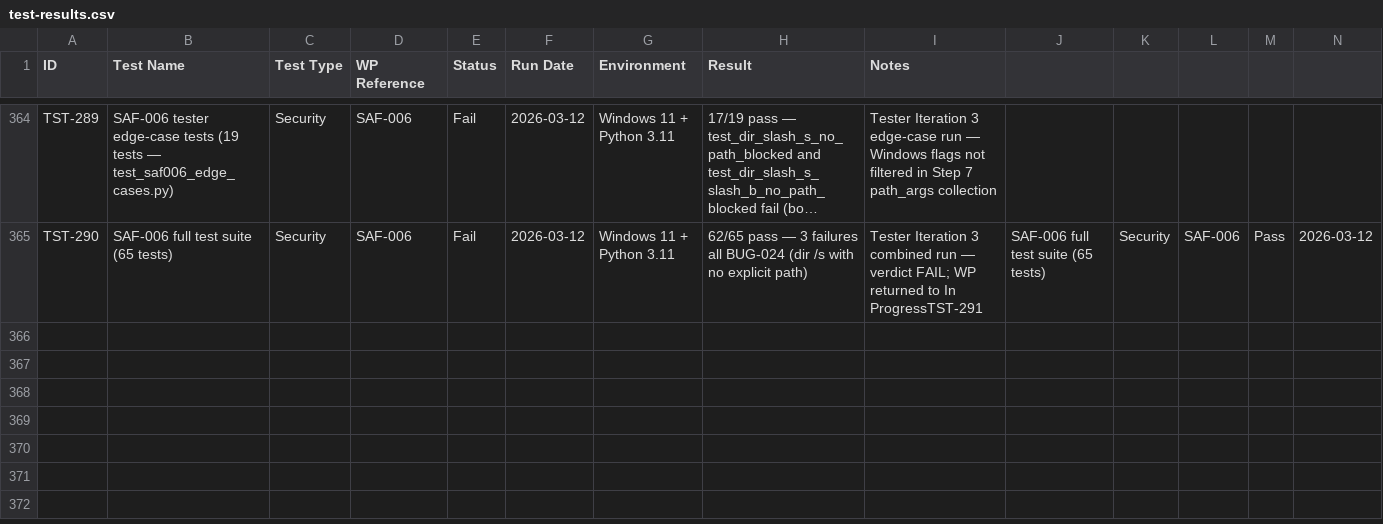
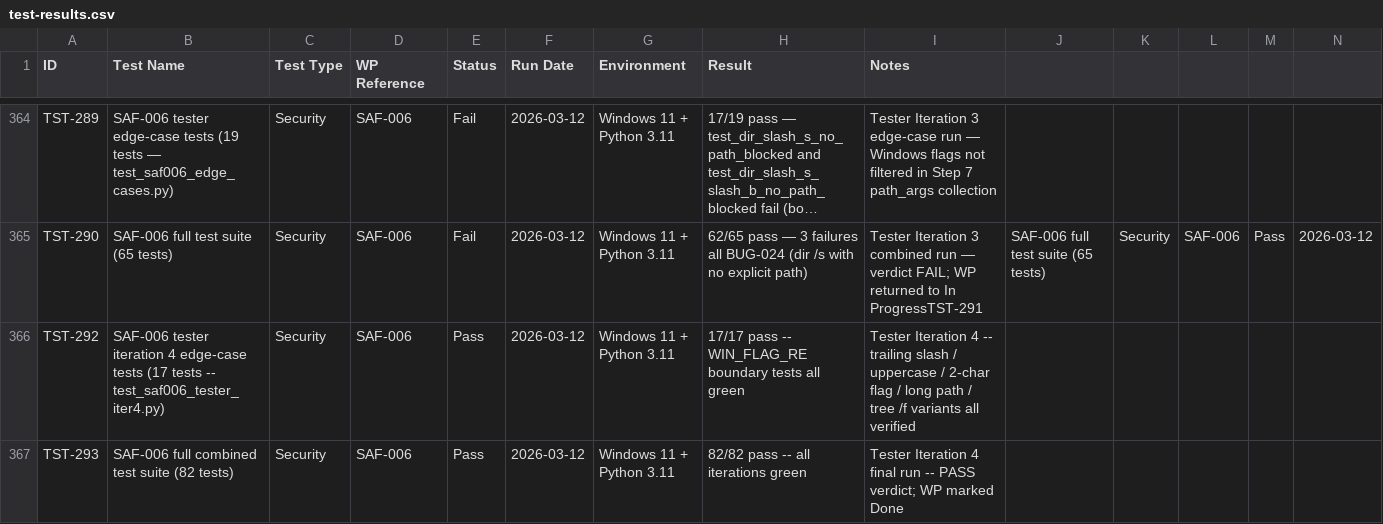
Before and after one commit to xX2Angelo8Xx/Turbulence-Solutions-Safe-Agent-Workspace, a CSV file: docs/test-results/test-results.csv, drawn as a sheet; only a part is shown, gaps mark what is left out; long unchanged cells end in …; rows hold the shown columns only; the diff names each change by its address in the sheet, - before the commit and + after, or states it on an @@ line.

Commit message:
test(SAF-006): Tester PASS iteration 4 — all tests green

```diff
--- a/docs/test-results/test-results.csv
+++ b/docs/test-results/test-results.csv
+row 366: TST-292 | SAF-006 tester iteration 4 edge-case tests (17 tests -- test_saf006_tester_iter4.py) | Security | SAF-006 | Pass | 2026-03-12 | Windows 11 + Python 3.11 | 17/17 pass -- WIN_FLAG_RE boundary tests all green | Tester Iteration 4 -- trailing slash / uppercase / 2-char flag / long path / tree /f variants all verified
+row 367: TST-293 | SAF-006 full combined test suite (82 tests) | Security | SAF-006 | Pass | 2026-03-12 | Windows 11 + Python 3.11 | 82/82 pass -- all iterations green | Tester Iteration 4 final run -- PASS verdict; WP marked Done
```
Also changed, not shown: docs/bugs/bugs.csv, 3 other files.
